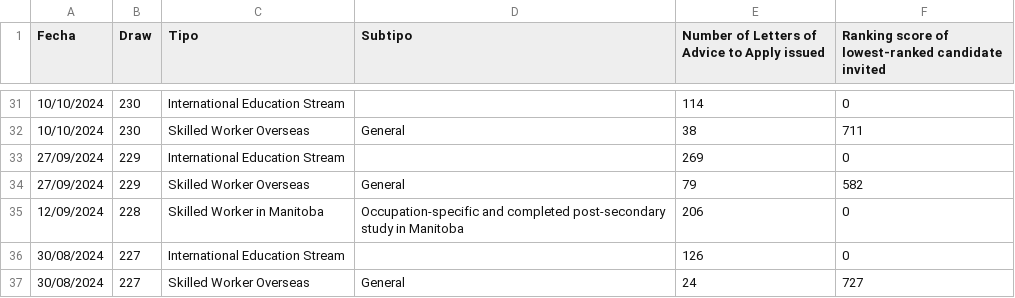
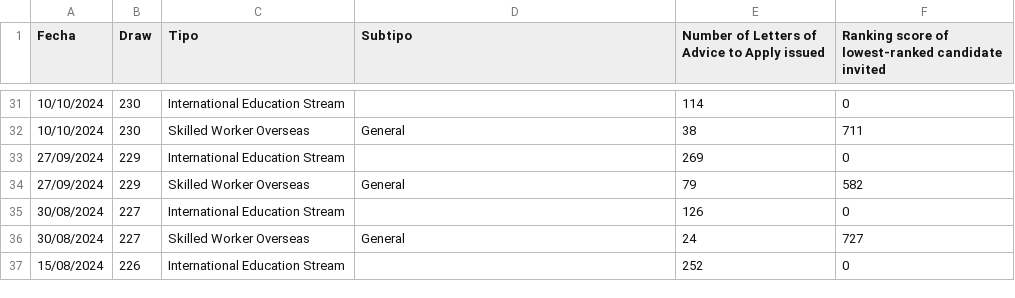
Before and after one commit to alejopachons/ExpressEntryCanada, a CSV file: MPNP.csv, drawn as a sheet; only a part is shown, gaps mark what is left out; the shorter side is filled out with more unchanged rows.

Commit message:
MNPN.csv updated

```diff
--- a/MPNP.csv
+++ b/MPNP.csv
@@ -34,3 +34,2 @@ Fecha;Draw;Tipo;Subtipo;Number of Letters of Advice to Apply issued;Ranking scor
 27/09/2024;229;Skilled Worker Overseas;General;79;582
-12/09/2024;228;Skilled Worker in Manitoba;Occupation-specific and completed post-secondary study in Manitoba;206;0
 30/08/2024;227;International Education Stream;;126;0
```
